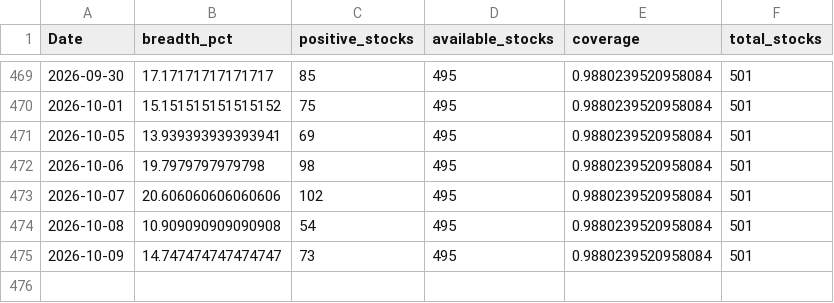
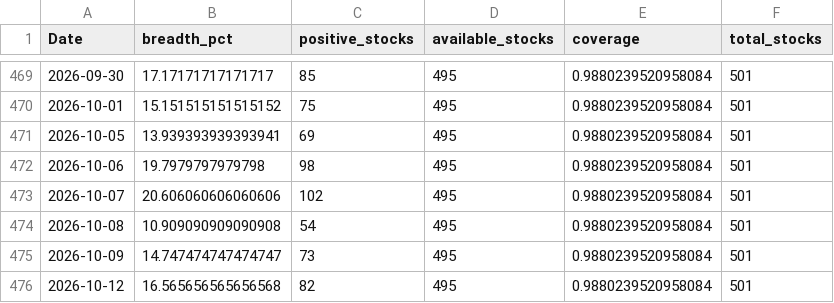
Before and after one commit to CS26-ST/short_term_sentiment_indicator, a CSV file: output/nifty500_sentiment_breadth_20d.csv, drawn as a sheet; only a part is shown, gaps mark what is left out; the diff names each change by its address in the sheet, - before the commit and + after, or states it on an @@ line.

```diff
--- a/output/nifty500_sentiment_breadth_20d.csv
+++ b/output/nifty500_sentiment_breadth_20d.csv
+row 476: 2026-10-12 | 16.565656565656568 | 82 | 495 | 0.9880239520958084 | 501
```
Also changed, not shown: 2 other files.
